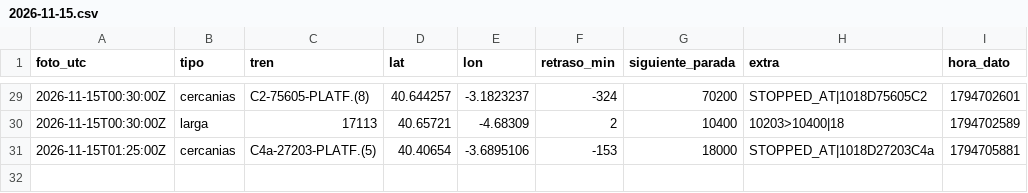
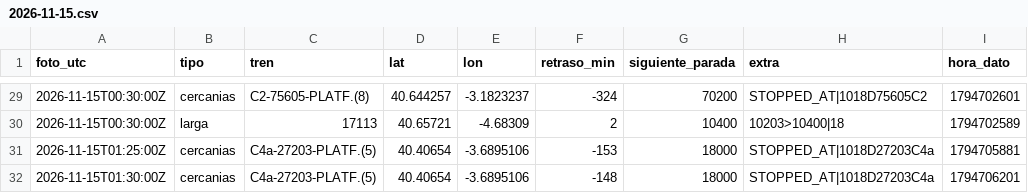
Before and after one commit to carlosgalan01/puntualmente, a CSV file: datos/2026-11-15.csv, drawn as a sheet; only a part is shown, gaps mark what is left out.

Commit message:
datos 2026-11-15T01:30

```diff
--- a/datos/2026-11-15.csv
+++ b/datos/2026-11-15.csv
@@ -31 +31,2 @@ foto_utc,tipo,tren,lat,lon,retraso_min,siguiente_parada,extra,hora_dato
 2026-11-15T01:25:00Z,cercanias,C4a-27203-PLATF.(5),40.40654,-3.6895106,-153,18000,STOPPED_AT|1018D27203C4a,1794705881
+2026-11-15T01:30:00Z,cercanias,C4a-27203-PLATF.(5),40.40654,-3.6895106,-148,18000,STOPPED_AT|1018D27203C4a,1794706201
```
